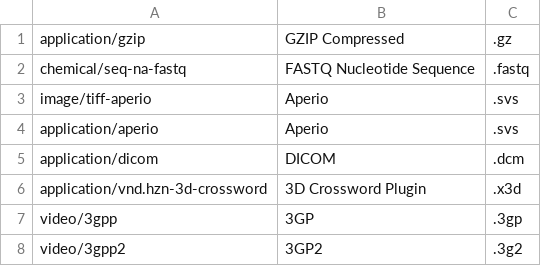
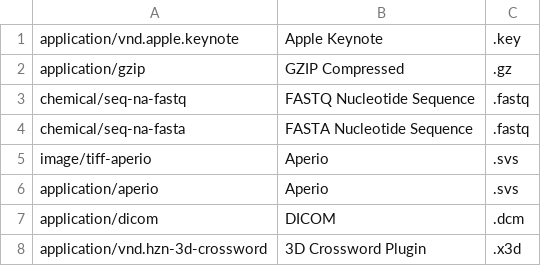
Before and after one commit to EDRN/edrn.labcas.ui, a CSV file: src/edrn/labcas/ui/static/mimes.csv, drawn as a sheet; only a part is shown; the shorter side is filled out with more unchanged rows.

```diff
--- a/src/edrn/labcas/ui/static/mimes.csv
+++ b/src/edrn/labcas/ui/static/mimes.csv
@@ -1,3 +1,5 @@
+application/vnd.apple.keynote,Apple Keynote,.key
 application/gzip,GZIP Compressed,.gz
 chemical/seq-na-fastq,FASTQ Nucleotide Sequence,.fastq
+chemical/seq-na-fasta,FASTA Nucleotide Sequence,.fastq
 image/tiff-aperio,Aperio,.svs
```
Also changed, not shown: 4 other files.
